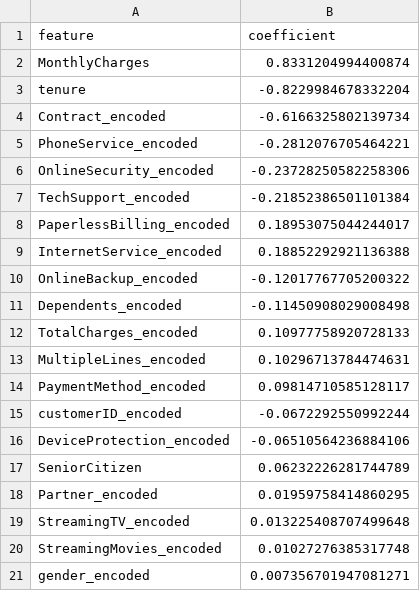
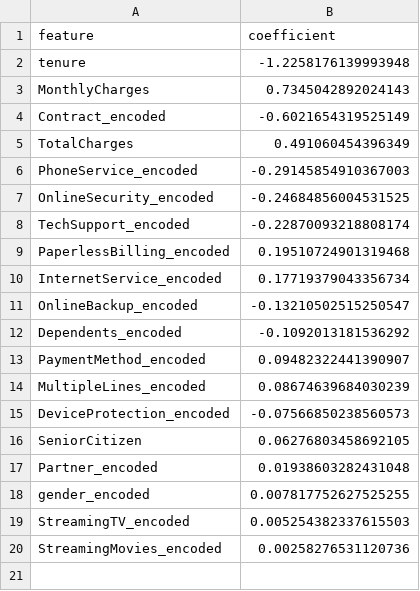
Before and after one commit to BhumikaB1/churn-prediction-pipeline, a CSV file: models/logistic_regression_importance.csv, drawn as a sheet.

```diff
--- a/models/logistic_regression_importance.csv
+++ b/models/logistic_regression_importance.csv
@@ -1,21 +1,20 @@
 feature,coefficient
-MonthlyCharges,0.8331204994400874
-tenure,-0.8229984678332204
-Contract_encoded,-0.6166325802139734
-PhoneService_encoded,-0.2812076705464221
-OnlineSecurity_encoded,-0.23728250582258306
-TechSupport_encoded,-0.21852386501101384
-PaperlessBilling_encoded,0.18953075044244017
-InternetService_encoded,0.18852292921136388
-OnlineBackup_encoded,-0.12017767705200322
-Dependents_encoded,-0.11450908029008498
-TotalCharges_encoded,0.10977758920728133
-MultipleLines_encoded,0.10296713784474631
-PaymentMethod_encoded,0.09814710585128117
-customerID_encoded,-0.0672292550992244
-DeviceProtection_encoded,-0.06510564236884106
-SeniorCitizen,0.06232226281744789
-Partner_encoded,0.01959758414860295
-StreamingTV_encoded,0.013225408707499648
-StreamingMovies_encoded,0.01027276385317748
-gender_encoded,0.007356701947081271
+tenure,-1.2258176139993948
+MonthlyCharges,0.7345042892024143
+Contract_encoded,-0.6021654319525149
+TotalCharges,0.491060454396349
+PhoneService_encoded,-0.29145854910367003
+OnlineSecurity_encoded,-0.24684856004531525
+TechSupport_encoded,-0.22870093218808174
+PaperlessBilling_encoded,0.19510724901319468
+InternetService_encoded,0.17719379043356734
+OnlineBackup_encoded,-0.13210502515250547
+Dependents_encoded,-0.1092013181536292
+PaymentMethod_encoded,0.09482322441390907
+MultipleLines_encoded,0.08674639684030239
+DeviceProtection_encoded,-0.07566850238560573
+SeniorCitizen,0.06276803458692105
+Partner_encoded,0.01938603282431048
+gender_encoded,0.007817752627525255
+StreamingTV_encoded,0.005254382337615503
+StreamingMovies_encoded,0.00258276531120736
```
Also changed, not shown: models/random_forest_importance.csv, 23 other files.
